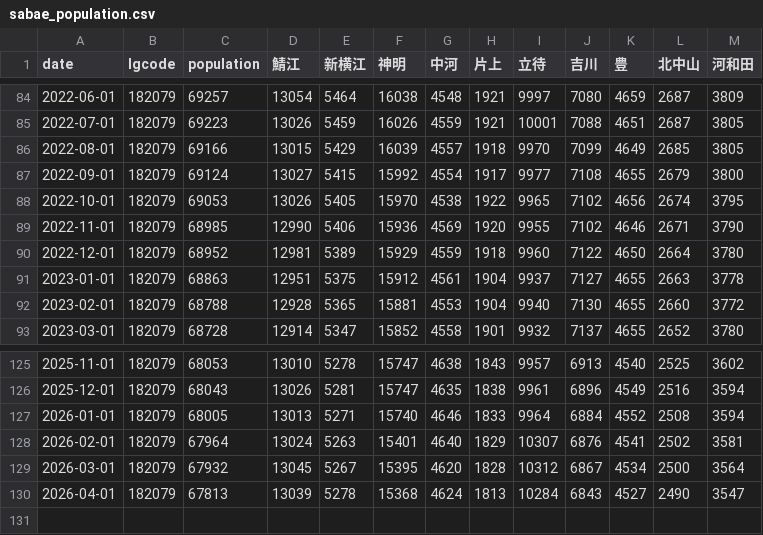
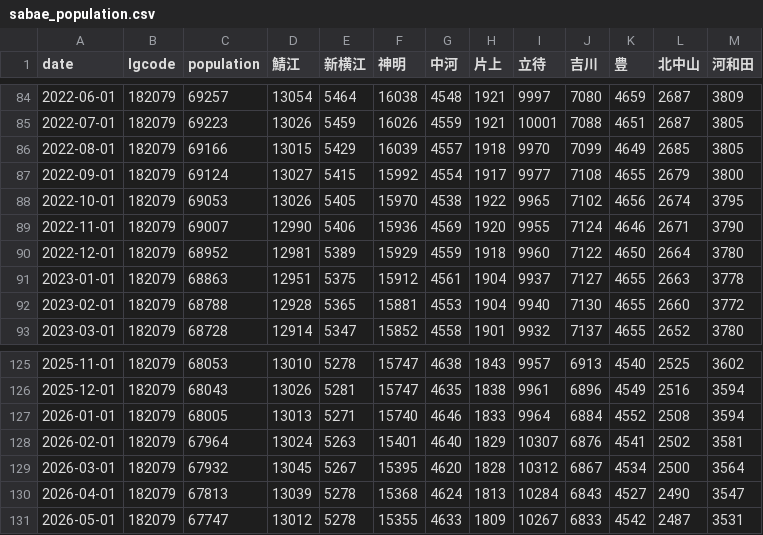
Before and after one commit to code4fukui/opendata_fukui, a CSV file: sabae_population.csv, drawn as a sheet; only a part is shown, gaps mark what is left out.

Commit message:
update data

```diff
--- a/sabae_population.csv
+++ b/sabae_population.csv
@@ -88,3 +88,3 @@
 2022-10-01,182079,69053,13026,5405,15970,4538,1922,9965,7102,4656,2674,3795
-2022-11-01,182079,68985,12990,5406,15936,4569,1920,9955,7102,4646,2671,3790
+2022-11-01,182079,69007,12990,5406,15936,4569,1920,9955,7124,4646,2671,3790
 2022-12-01,182079,68952,12981,5389,15929,4559,1918,9960,7122,4650,2664,3780
@@ -130 +130,2 @@
 2026-04-01,182079,67813,13039,5278,15368,4624,1813,10284,6843,4527,2490,3547
+2026-05-01,182079,67747,13012,5278,15355,4633,1809,10267,6833,4542,2487,3531
```
Also changed, not shown: 3 other files.
